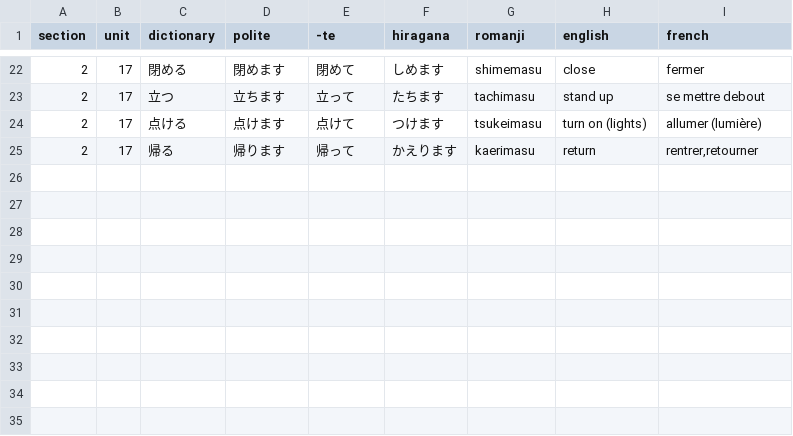
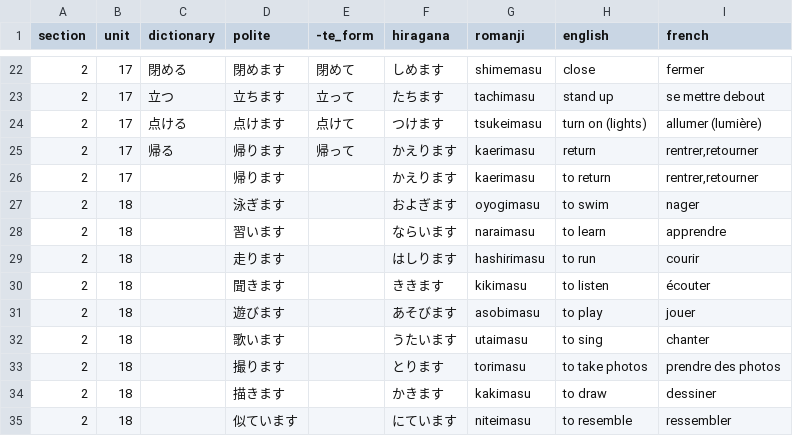
Before and after one commit to f-nicolai/japanese_leanring, a CSV file: data/verbs.csv, drawn as a sheet; only a part is shown, gaps mark what is left out; the diff names each change by its address in the sheet, - before the commit and + after, or states it on an @@ line.

```diff
--- a/data/verbs.csv
+++ b/data/verbs.csv
-E1: -te
+E1: -te_form
+row 26: 2 | 17 |  | 帰ります |  | かえります | kaerimasu | to return | rentrer,retourner
+row 27: 2 | 18 |  | 泳ぎます |  | およぎます | oyogimasu | to swim | nager
+row 28: 2 | 18 |  | 習います |  | ならいます | naraimasu | to learn | apprendre
+row 29: 2 | 18 |  | 走ります |  | はしります | hashirimasu | to run | courir
+row 30: 2 | 18 |  | 聞きます |  | ききます | kikimasu | to listen | écouter
+row 31: 2 | 18 |  | 遊びます |  | あそびます | asobimasu | to play | jouer
+row 32: 2 | 18 |  | 歌います |  | うたいます | utaimasu | to sing | chanter
+row 33: 2 | 18 |  | 撮ります |  | とります | torimasu | to take photos | prendre des photos
+row 34: 2 | 18 |  | 描きます |  | かきます | kakimasu | to draw | dessiner
+row 35: 2 | 18 |  | 似ています |  | にています | niteimasu | to resemble | ressembler
```
Also changed, not shown: data/counters.csv, data/words.csv, 3 other files.
